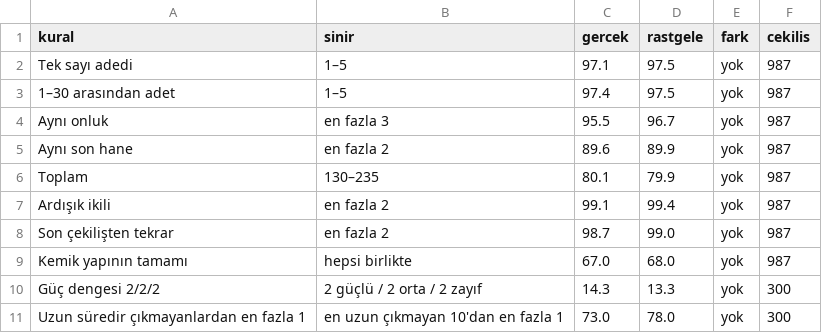
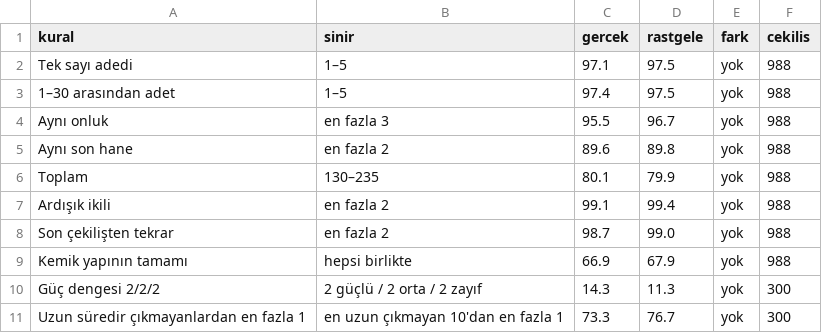
Before and after one commit to murattksz-hue/Super-Loto, a CSV file: kural_karnesi.csv, drawn as a sheet.

```diff
--- a/kural_karnesi.csv
+++ b/kural_karnesi.csv
@@ -1,11 +1,11 @@
 kural,sinir,gercek,rastgele,fark,cekilis
-Tek sayı adedi,1–5,97.1,97.5,yok,987
-1–30 arasından adet,1–5,97.4,97.5,yok,987
-Aynı onluk,en fazla 3,95.5,96.7,yok,987
-Aynı son hane,en fazla 2,89.6,89.9,yok,987
-Toplam,130–235,80.1,79.9,yok,987
-Ardışık ikili,en fazla 2,99.1,99.4,yok,987
-Son çekilişten tekrar,en fazla 2,98.7,99.0,yok,987
-Kemik yapının tamamı,hepsi birlikte,67.0,68.0,yok,987
-Güç dengesi 2/2/2,2 güçlü / 2 orta / 2 zayıf,14.3,13.3,yok,300
-Uzun süredir çıkmayanlardan en fazla 1,en uzun çıkmayan 10'dan en fazla 1,73.0,78.0,yok,300
+Tek sayı adedi,1–5,97.1,97.5,yok,988
+1–30 arasından adet,1–5,97.4,97.5,yok,988
+Aynı onluk,en fazla 3,95.5,96.7,yok,988
+Aynı son hane,en fazla 2,89.6,89.8,yok,988
+Toplam,130–235,80.1,79.9,yok,988
+Ardışık ikili,en fazla 2,99.1,99.4,yok,988
+Son çekilişten tekrar,en fazla 2,98.7,99.0,yok,988
+Kemik yapının tamamı,hepsi birlikte,66.9,67.9,yok,988
+Güç dengesi 2/2/2,2 güçlü / 2 orta / 2 zayıf,14.3,11.3,yok,300
+Uzun süredir çıkmayanlardan en fazla 1,en uzun çıkmayan 10'dan en fazla 1,73.3,76.7,yok,300
```
Also changed, not shown: degerlendirme_karnesi.csv, dongu_karnesi.csv, 6 other files.
